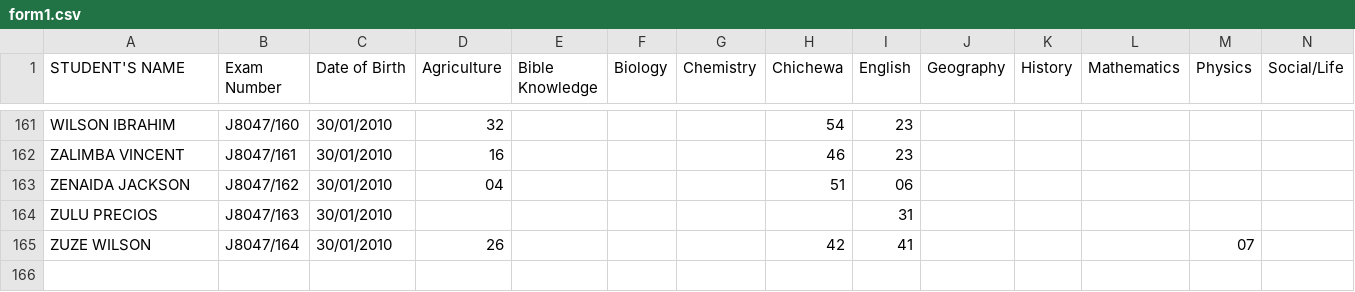
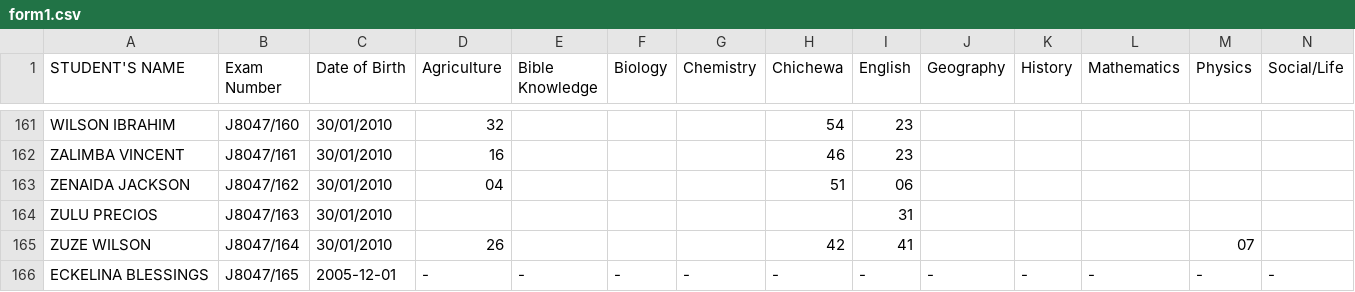
Before and after one commit to magawass/ExApp, a CSV file: form1.csv, drawn as a sheet; only a part is shown, gaps mark what is left out; the diff names each change by its address in the sheet, - before the commit and + after, or states it on an @@ line.

Commit message:
Added student: ECKELINA BLESSINGS (J8047/165) to form1

```diff
--- a/form1.csv
+++ b/form1.csv
+row 166: ECKELINA BLESSINGS | J8047/165 | 2005-12-01 | - | - | - | - | - | - | - | - | - | - | -
```
